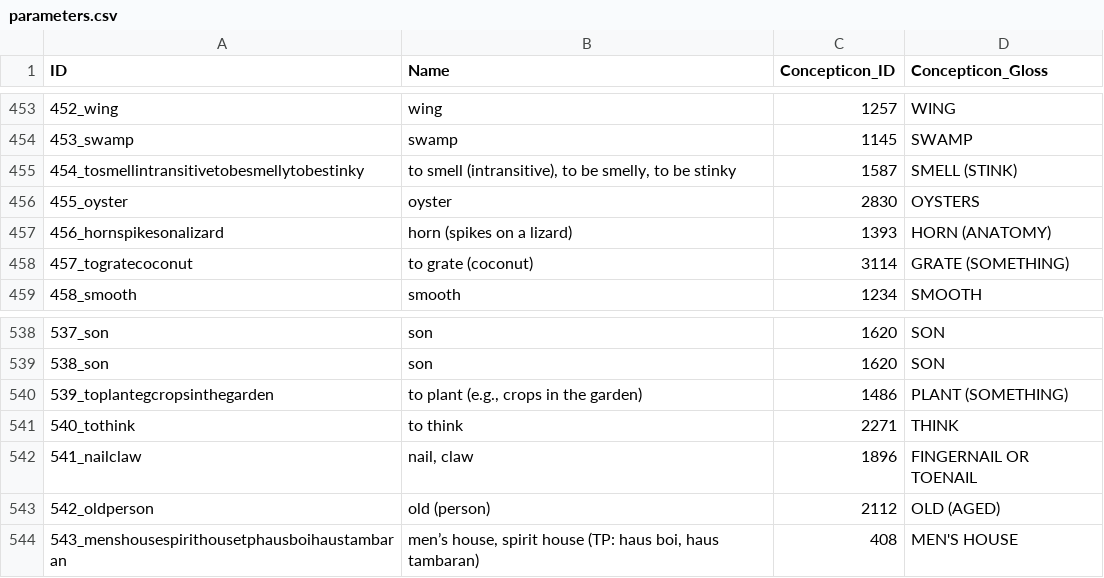
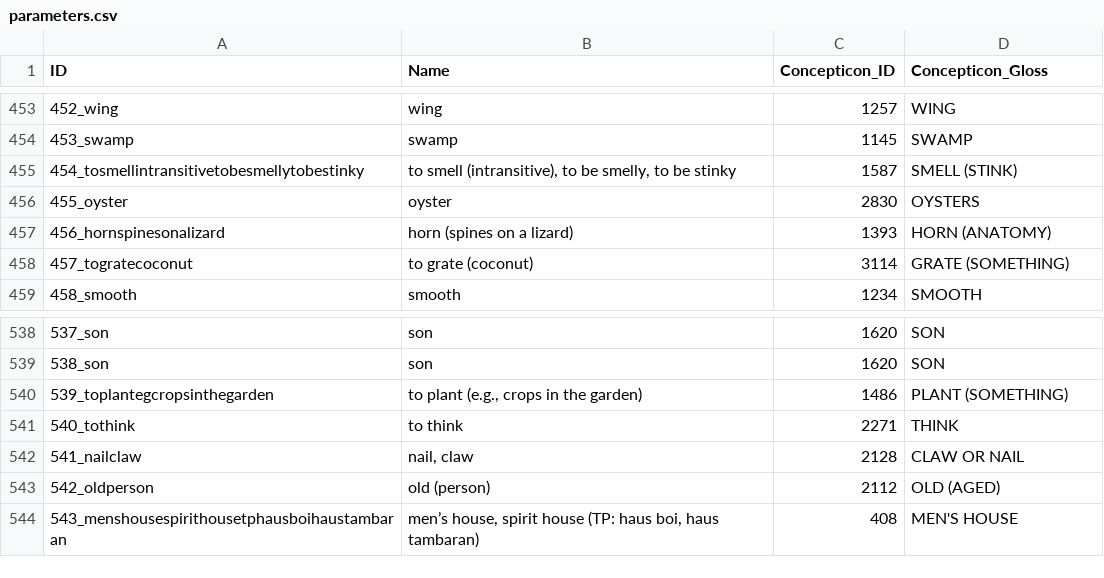
Before and after one commit to lexibank/barlowlote, a CSV file: cldf/parameters.csv, drawn as a sheet; only a part is shown, gaps mark what is left out.

Commit message:
Rebuild with updated concepts

```diff
--- a/cldf/parameters.csv
+++ b/cldf/parameters.csv
@@ -456,3 +456,3 @@ ID,Name,Concepticon_ID,Concepticon_Gloss
 455_oyster,oyster,2830,OYSTERS
-456_hornspikesonalizard,horn (spikes on a lizard),1393,HORN (ANATOMY)
+456_hornspinesonalizard,horn (spines on a lizard),1393,HORN (ANATOMY)
 457_togratecoconut,to grate (coconut),3114,GRATE (SOMETHING)
@@ -541,3 +541,3 @@ ID,Name,Concepticon_ID,Concepticon_Gloss
 540_tothink,to think,2271,THINK
-541_nailclaw,"nail, claw",1896,FINGERNAIL OR TOENAIL
+541_nailclaw,"nail, claw",2128,CLAW OR NAIL
 542_oldperson,old (person),2112,OLD (AGED)
```
Also changed, not shown: cldf/forms.csv, 3 other files.
